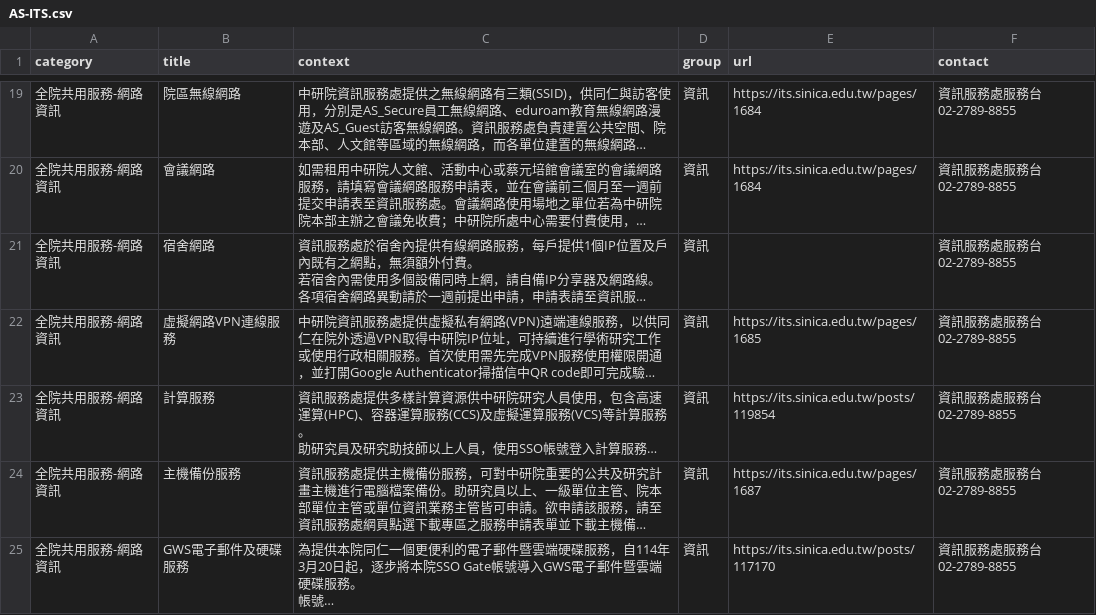
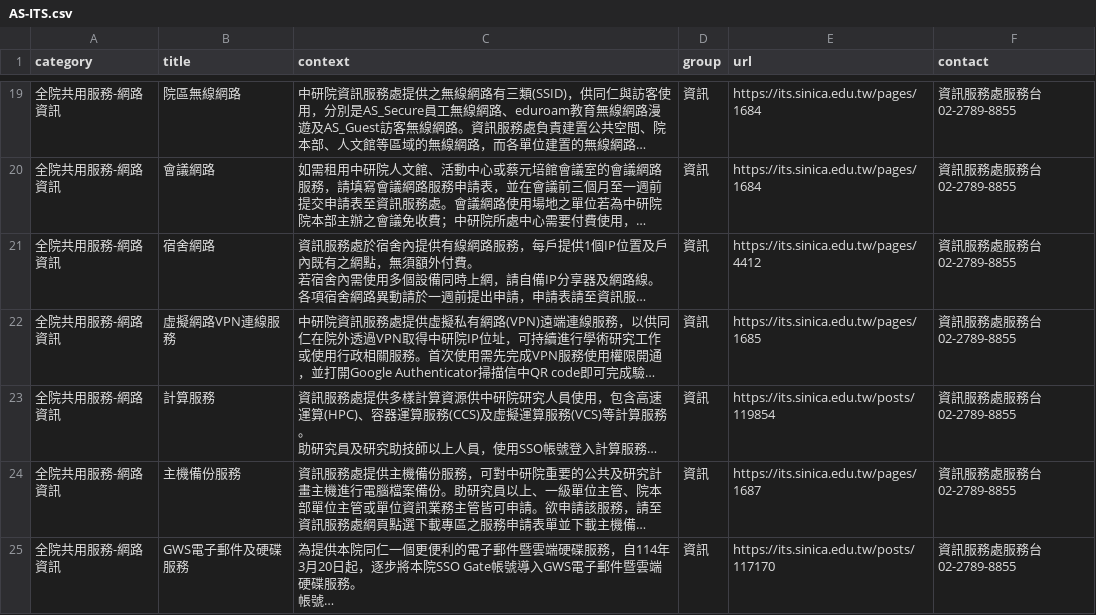
Before and after one commit to AS-AIGC/AS-FAQ-Bot, a CSV file: data/source/AS-ITS.csv, drawn as a sheet; only a part is shown, gaps mark what is left out; long unchanged cells end in …; the diff covers the shown part only; the diff names each change by its address in the sheet, - before the commit and + after, or states it on an @@ line.

```diff
--- a/data/source/AS-ITS.csv
+++ b/data/source/AS-ITS.csv
-E21 (url): (empty)
+E21 (url): https://its.sinica.edu.tw/pages/4412
```
Also changed, not shown: 1 edited cell elsewhere in this file, 1 other file.
